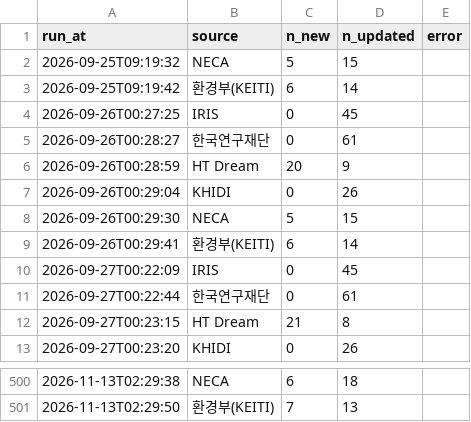
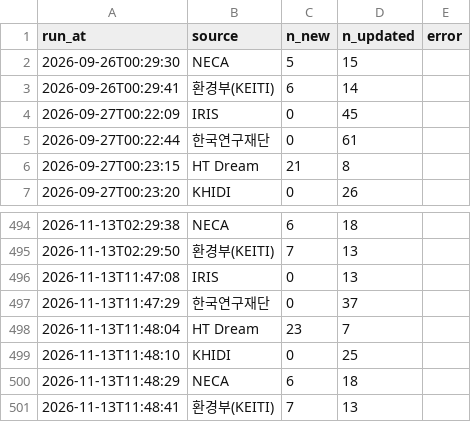
Before and after one commit to jinlee-crypto/grant-data, a CSV file: data/runs.csv, drawn as a sheet; only a part is shown, gaps mark what is left out; removed rows and columns are numbered as before the commit, all else as after; the diff names each change by its address in the sheet, - before the commit and + after, or states it on an @@ line.

```diff
--- a/data/runs.csv
+++ b/data/runs.csv
-row 2: 2026-09-25T09:19:32 | NECA | 5 | 15
-row 3: 2026-09-25T09:19:42 | 환경부(KEITI) | 6 | 14
-row 4: 2026-09-26T00:27:25 | IRIS | 0 | 45
-row 5: 2026-09-26T00:28:27 | 한국연구재단 | 0 | 61
-row 6: 2026-09-26T00:28:59 | HT Dream | 20 | 9
-row 7: 2026-09-26T00:29:04 | KHIDI | 0 | 26
+row 496: 2026-11-13T11:47:08 | IRIS | 0 | 13
+row 497: 2026-11-13T11:47:29 | 한국연구재단 | 0 | 37
+row 498: 2026-11-13T11:48:04 | HT Dream | 23 | 7
+row 499: 2026-11-13T11:48:10 | KHIDI | 0 | 25
+row 500: 2026-11-13T11:48:29 | NECA | 6 | 18
+row 501: 2026-11-13T11:48:41 | 환경부(KEITI) | 7 | 13
```
Also changed, not shown: data/notices.csv.
